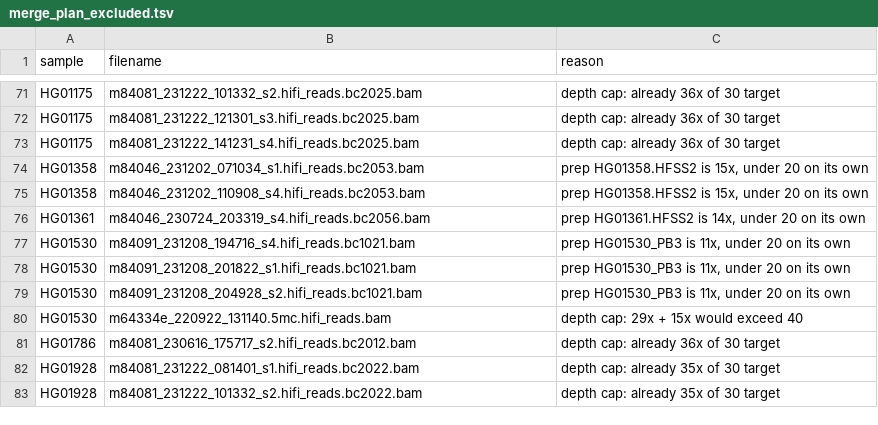
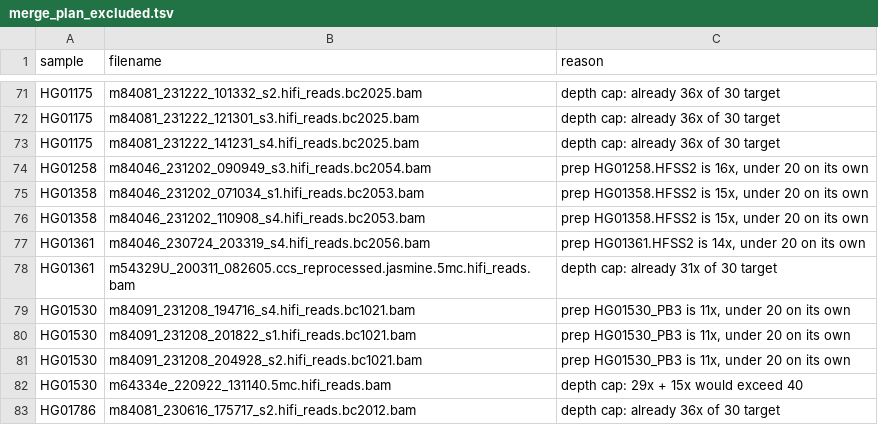
Before and after one commit to JeffreySheh/hla-resolve-validation, a TSV file: data/merge_plan_excluded.tsv, drawn as a sheet; only a part is shown, gaps mark what is left out; the shorter side is filled out with more unchanged rows.

```diff
--- a/data/merge_plan_excluded.tsv
+++ b/data/merge_plan_excluded.tsv
@@ -73,2 +73,3 @@ HG01175	m84081_231222_121301_s3.hifi_reads.bc2025.bam	depth cap: already 36x of
 HG01175	m84081_231222_141231_s4.hifi_reads.bc2025.bam	depth cap: already 36x of 30 target
+HG01258	m84046_231202_090949_s3.hifi_reads.bc2054.bam	prep HG01258.HFSS2 is 16x, under 20 on its own
 HG01358	m84046_231202_071034_s1.hifi_reads.bc2053.bam	prep HG01358.HFSS2 is 15x, under 20 on its own
@@ -76,2 +77,3 @@ HG01358	m84046_231202_110908_s4.hifi_reads.bc2053.bam	prep HG01358.HFSS2 is 15x,
 HG01361	m84046_230724_203319_s4.hifi_reads.bc2056.bam	prep HG01361.HFSS2 is 14x, under 20 on its own
+HG01361	m54329U_200311_082605.ccs_reprocessed.jasmine.5mc.hifi_reads.bam	depth cap: already 31x of 30 target
 HG01530	m84091_231208_194716_s4.hifi_reads.bc1021.bam	prep HG01530_PB3 is 11x, under 20 on its own
```
Also changed, not shown: data/library_by_file.tsv, data/merge_plan.tsv, 3 other files.
